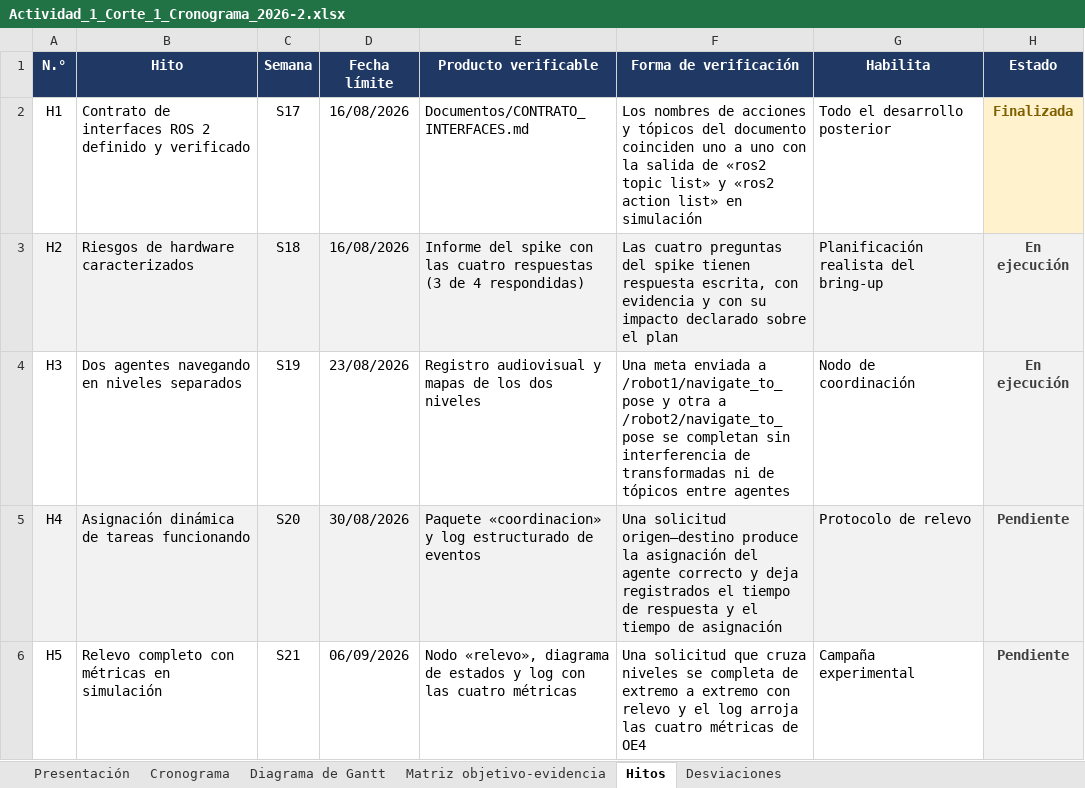
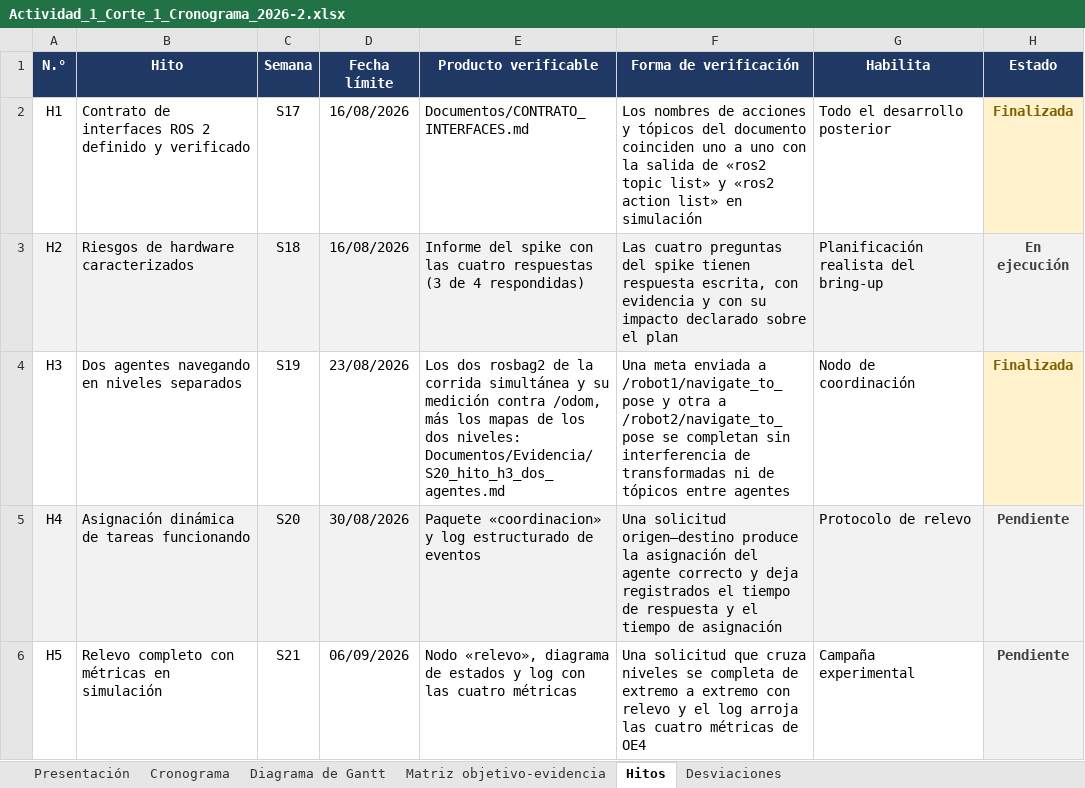
Before and after one commit to shdeza12/Collaborative-Mobile-Robot-System-for-Indoor-Navigation-Assistance-in-Multi-Level-Environments, an Excel workbook: Documentos/Entregables/Actividad_1_Corte_1_Cronograma_2026-2.xlsx, sheet Hitos, drawn as a sheet; only a part is shown; values as stored, in another font and other column widths than the file's, no borders; the diff names each change by its address in the sheet, - before the commit and + after, or states it on an @@ line.

Commit message:
Hito H3: los dos agentes navegan a la vez, cada uno en su piso
0,281 m y 0,143 m de error real contra /odom. El control es robot2 solo el
24-ago, que dio 0,190 m: con otro agente corriendo no empeora.

El /odom cruzado que bloqueaba el hito se cierra con causa y no por no
reproducirse: los topicos no se ven entre dominios DDS, asi que venia del
demonio de ros2cli. La mitigacion pasa de --no-daemon a matarlo.

Se escribe ademas S20_marco_map_prefijado.md, que tres launch citaban desde el
24-ago sin que existiera, y que documenta por que 'map' lleva prefijo. La guia
seguia enseniando lo contrario -"con robot1/map la meta se rechaza"- que es
justo el parrafo que costo una mision abortada.

Tres defectos nuevos quedan anotados en la evidencia, sin arreglar: el vehiculo
sale de la tolerancia estando quieto (93 s sin una sola orden, 4,0 cm), AMCL se
sobreconfia en la aproximacion de frente a la escalera del piso 2, y los siete
controladores compiten entre si al activarse seis en paralelo.

```diff
--- a/Documentos/Entregables/Actividad_1_Corte_1_Cronograma_2026-2.xlsx (sheet Hitos)
+++ b/Documentos/Entregables/Actividad_1_Corte_1_Cronograma_2026-2.xlsx (sheet Hitos)
-E4 (Producto verificable): Registro audiovisual y mapas de los dos niveles
+E4 (Producto verificable): Los dos rosbag2 de la corrida simultánea y su medición contra /odom, más los mapas de los dos niveles: Documentos/Evidencia/S20_hito_h3_dos_agentes.md
-H4 (Estado): En ejecución
+H4 (Estado): Finalizada
@@ H4 fill: #F2F2F2 → #FFF2CC, text colour: #3F3F3F → #7F6000 @@
```
Also changed, not shown: sheet Cronograma, sheet Matriz objetivo-evidencia, 6 other files.
